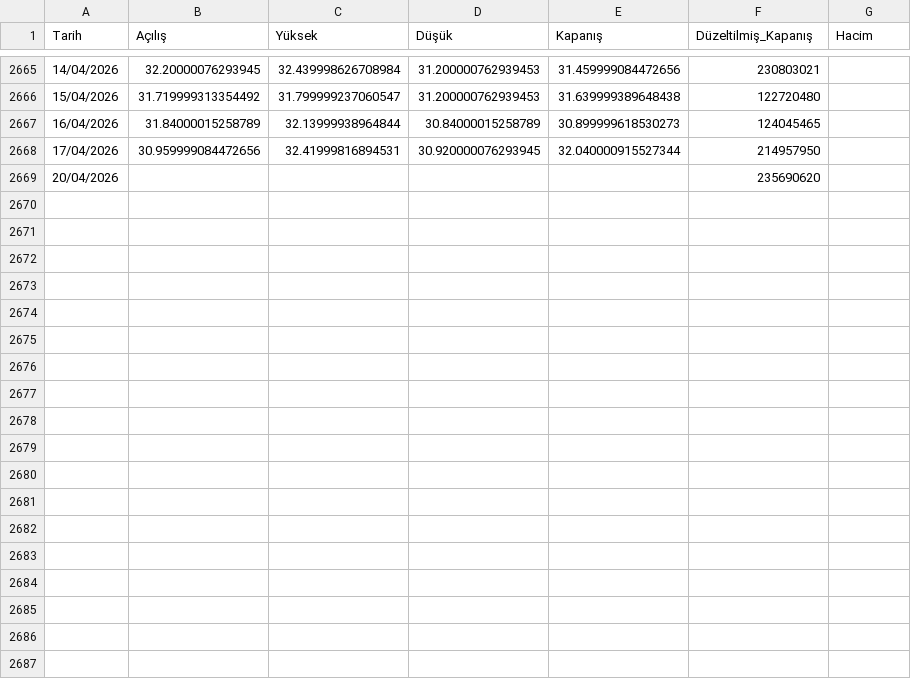
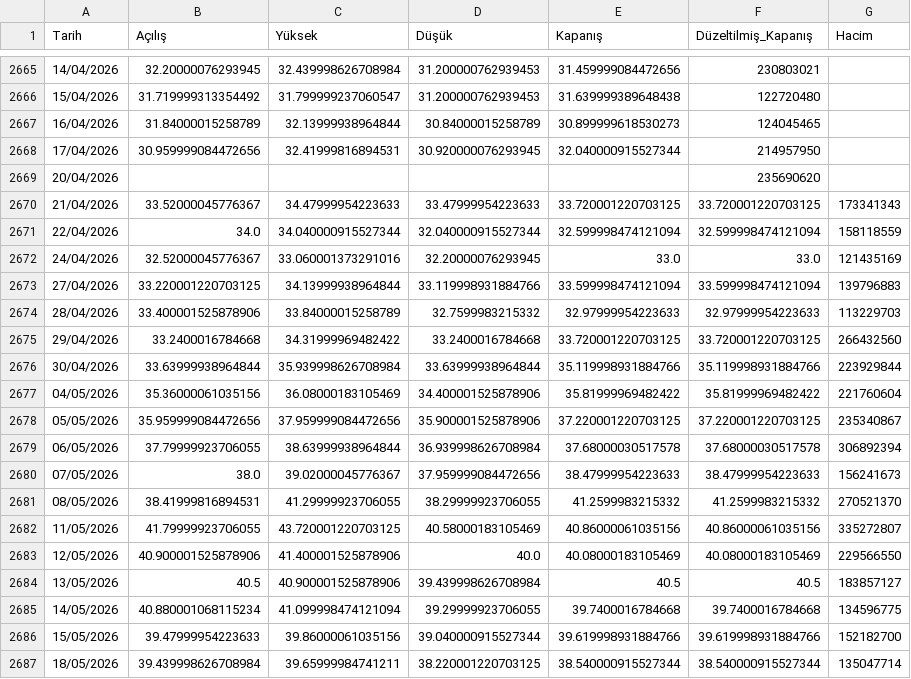
Before and after one commit to Yusufygc/YapayZeka_ile_Hisse_Fiyat_Tahmini, a CSV file: data/EREGL.csv, drawn as a sheet; only a part is shown, gaps mark what is left out.

Commit message:
chore(data): Yeni hisse sembolleri için geçmiş veriler eklendi ve mevcut veriler güncellendi

```diff
--- a/data/EREGL.csv
+++ b/data/EREGL.csv
@@ -2669 +2669,19 @@
 20/04/2026,,,,,235690620
+21/04/2026,33.52000045776367,34.47999954223633,33.47999954223633,33.720001220703125,33.720001220703125,173341343
+22/04/2026,34.0,34.040000915527344,32.040000915527344,32.599998474121094,32.599998474121094,158118559
+24/04/2026,32.52000045776367,33.060001373291016,32.20000076293945,33.0,33.0,121435169
+27/04/2026,33.220001220703125,34.13999938964844,33.119998931884766,33.599998474121094,33.599998474121094,139796883
+28/04/2026,33.400001525878906,33.84000015258789,32.7599983215332,32.97999954223633,32.97999954223633,113229703
+29/04/2026,33.2400016784668,34.31999969482422,33.2400016784668,33.720001220703125,33.720001220703125,266432560
+30/04/2026,33.63999938964844,35.939998626708984,33.63999938964844,35.119998931884766,35.119998931884766,223929844
+04/05/2026,35.36000061035156,36.08000183105469,34.400001525878906,35.81999969482422,35.81999969482422,221760604
+05/05/2026,35.959999084472656,37.959999084472656,35.900001525878906,37.220001220703125,37.220001220703125,235340867
+06/05/2026,37.79999923706055,38.63999938964844,36.939998626708984,37.68000030517578,37.68000030517578,306892394
+07/05/2026,38.0,39.02000045776367,37.959999084472656,38.47999954223633,38.47999954223633,156241673
+08/05/2026,38.41999816894531,41.29999923706055,38.29999923706055,41.2599983215332,41.2599983215332,270521370
+11/05/2026,41.79999923706055,43.720001220703125,40.58000183105469,40.86000061035156,40.86000061035156,335272807
+12/05/2026,40.900001525878906,41.400001525878906,40.0,40.08000183105469,40.08000183105469,229566550
+13/05/2026,40.5,40.900001525878906,39.439998626708984,40.5,40.5,183857127
+14/05/2026,40.880001068115234,41.099998474121094,39.29999923706055,39.7400016784668,39.7400016784668,134596775
+15/05/2026,39.47999954223633,39.86000061035156,39.040000915527344,39.619998931884766,39.619998931884766,152182700
+18/05/2026,39.439998626708984,39.65999984741211,38.220001220703125,38.540000915527344,38.540000915527344,135047714
```
Also changed, not shown: 2 other files.
